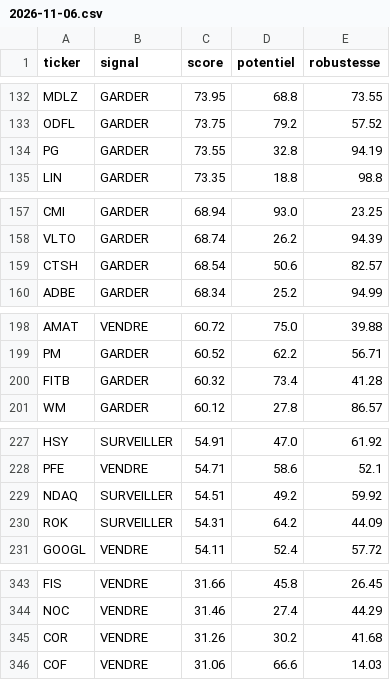
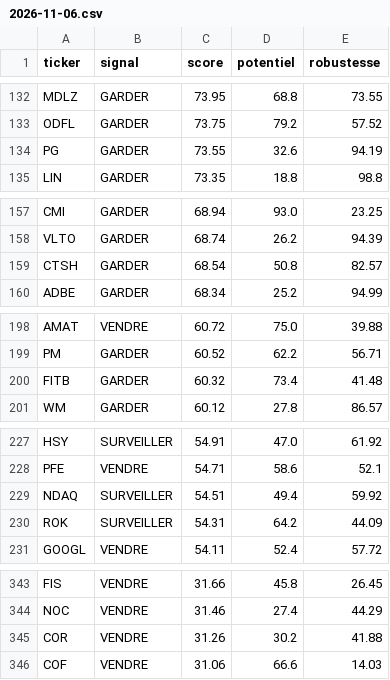
Before and after one commit to Tza66200/screener-sp500-web, a CSV file: historique/2026/2026-11-06.csv, drawn as a sheet; only a part is shown, gaps mark what is left out; the diff covers the shown part only.

```diff
--- a/historique/2026/2026-11-06.csv
+++ b/historique/2026/2026-11-06.csv
@@ -133,3 +133,3 @@ MDLZ,GARDER,73.95,68.8,73.55
 ODFL,GARDER,73.75,79.2,57.52
-PG,GARDER,73.55,32.8,94.19
+PG,GARDER,73.55,32.6,94.19
 LIN,GARDER,73.35,18.8,98.8
@@ -158,3 +158,3 @@ CMI,GARDER,68.94,93.0,23.25
 VLTO,GARDER,68.74,26.2,94.39
-CTSH,GARDER,68.54,50.6,82.57
+CTSH,GARDER,68.54,50.8,82.57
 ADBE,GARDER,68.34,25.2,94.99
@@ -199,3 +199,3 @@ AMAT,VENDRE,60.72,75.0,39.88
 PM,GARDER,60.52,62.2,56.71
-FITB,GARDER,60.32,73.4,41.28
+FITB,GARDER,60.32,73.4,41.48
 WM,GARDER,60.12,27.8,86.57
@@ -228,3 +228,3 @@ HSY,SURVEILLER,54.91,47.0,61.92
 PFE,VENDRE,54.71,58.6,52.1
-NDAQ,SURVEILLER,54.51,49.2,59.92
+NDAQ,SURVEILLER,54.51,49.4,59.92
 ROK,SURVEILLER,54.31,64.2,44.09
@@ -344,3 +344,3 @@ FIS,VENDRE,31.66,45.8,26.45
 NOC,VENDRE,31.46,27.4,44.29
-COR,VENDRE,31.26,30.2,41.68
+COR,VENDRE,31.26,30.2,41.88
 COF,VENDRE,31.06,66.6,14.03
```
Also changed, not shown: 6 added rows, 6 removed rows and 55 edited cells elsewhere in this file.
